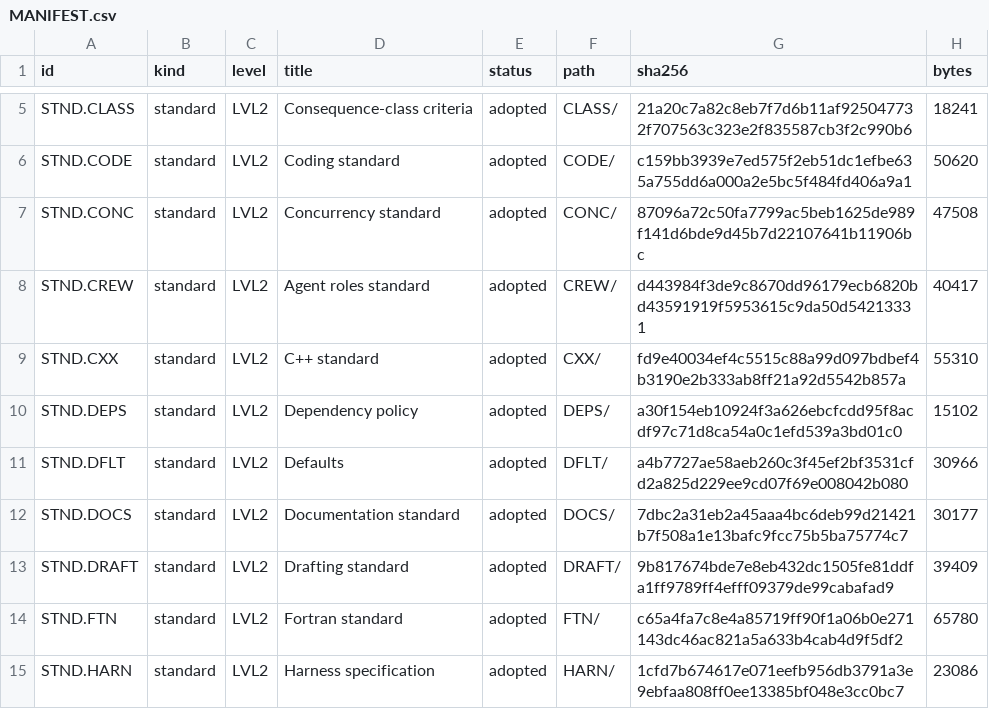
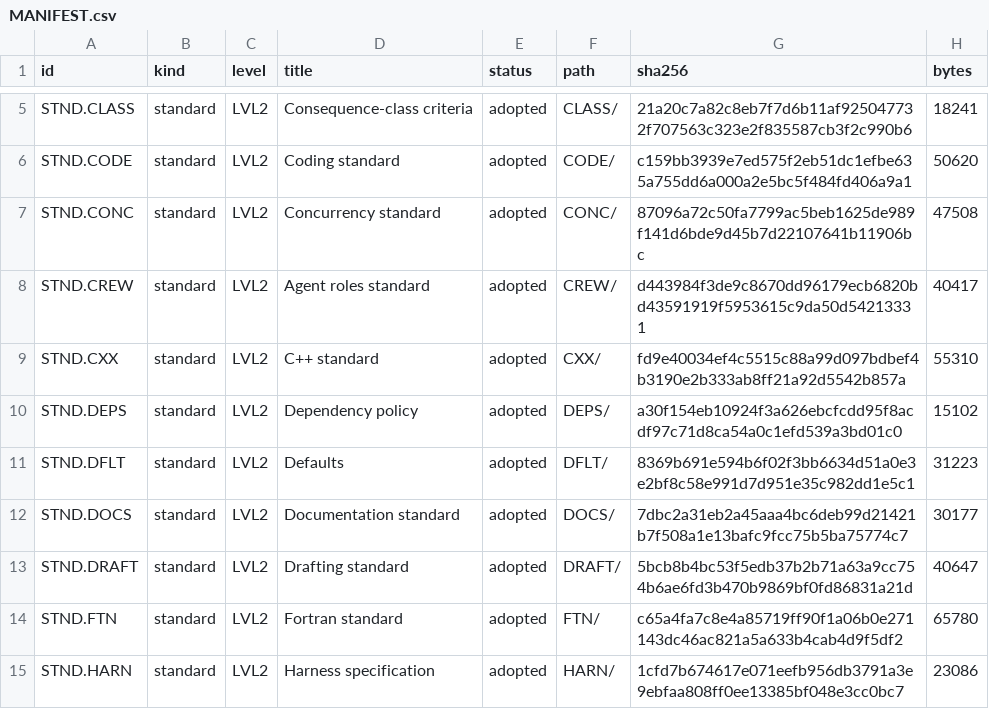
Before and after one commit to bjmcder/claude-governance, a CSV file: harness/governance/STND/MANIFEST.csv, drawn as a sheet; only a part is shown, gaps mark what is left out.

```diff
--- a/harness/governance/STND/MANIFEST.csv
+++ b/harness/governance/STND/MANIFEST.csv
@@ -10,5 +10,5 @@ STND.CXX,standard,LVL2,C++ standard,adopted,CXX/,fd9e40034ef4c5515c88a99d097bdbe
 STND.DEPS,standard,LVL2,Dependency policy,adopted,DEPS/,a30f154eb10924f3a626ebcfcdd95f8acdf97c71d8ca54a0c1efd539a3bd01c0,15102
-STND.DFLT,standard,LVL2,Defaults,adopted,DFLT/,a4b7727ae58aeb260c3f45ef2bf3531cfd2a825d229ee9cd07f69e008042b080,30966
+STND.DFLT,standard,LVL2,Defaults,adopted,DFLT/,8369b691e594b6f02f3bb6634d51a0e3e2bf8c58e991d7d951e35c982dd1e5c1,31223
 STND.DOCS,standard,LVL2,Documentation standard,adopted,DOCS/,7dbc2a31eb2a45aaa4bc6deb99d21421b7f508a1e13bafc9fcc75b5ba75774c7,30177
-STND.DRAFT,standard,LVL2,Drafting standard,adopted,DRAFT/,9b817674bde7e8eb432dc1505fe81ddfa1ff9789ff4efff09379de99cabafad9,39409
+STND.DRAFT,standard,LVL2,Drafting standard,adopted,DRAFT/,5bcb8b4bc53f5edb37b2b71a63a9cc754b6ae6fd3b470b9869bf0fd86831a21d,40647
 STND.FTN,standard,LVL2,Fortran standard,adopted,FTN/,c65a4fa7c8e4a85719ff90f1a06b0e271143dc46ac821a5a633b4cab4d9f5df2,65780
```
Also changed, not shown: harness/governance/MANIFEST.csv, harness/governance/STND/DFLT/MANIFEST.csv, 14 other files.
